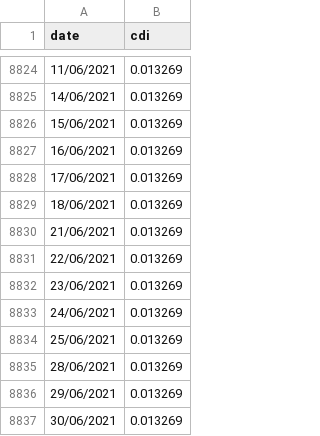
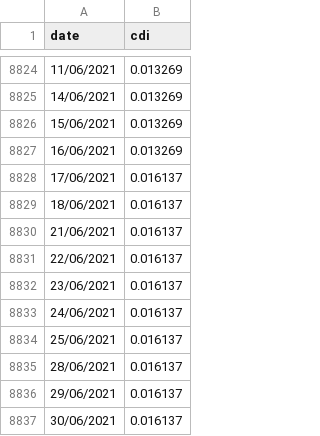
Before and after one commit to renatomello/portfolio-manager, a CSV file: interests/cdi.csv, drawn as a sheet; only a part is shown, gaps mark what is left out.

```diff
--- a/interests/cdi.csv
+++ b/interests/cdi.csv
@@ -8827,11 +8827,11 @@ date,cdi
 16/06/2021,0.013269
-17/06/2021,0.013269
-18/06/2021,0.013269
-21/06/2021,0.013269
-22/06/2021,0.013269
-23/06/2021,0.013269
-24/06/2021,0.013269
-25/06/2021,0.013269
-28/06/2021,0.013269
-29/06/2021,0.013269
-30/06/2021,0.013269
+17/06/2021,0.016137
+18/06/2021,0.016137
+21/06/2021,0.016137
+22/06/2021,0.016137
+23/06/2021,0.016137
+24/06/2021,0.016137
+25/06/2021,0.016137
+28/06/2021,0.016137
+29/06/2021,0.016137
+30/06/2021,0.016137
```
Also changed, not shown: interests/selic.csv, 1 other file.
